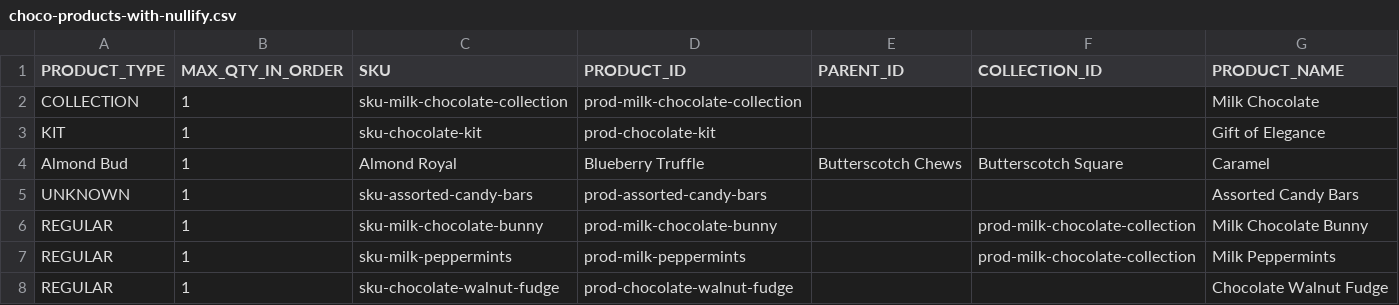
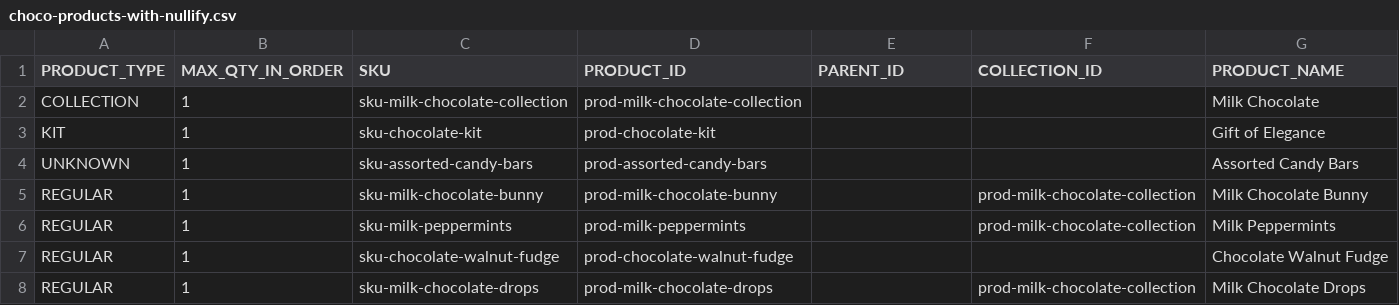
Before and after one commit to rirypheng/pwa-assets, a CSV file: imports/choco-products-with-nullify.csv, drawn as a sheet; only a part is shown; the shorter side is filled out with more unchanged rows.

Commit message:
adjust data

```diff
--- a/imports/choco-products-with-nullify.csv
+++ b/imports/choco-products-with-nullify.csv
@@ -3,3 +3,2 @@ COLLECTION,1,sku-milk-chocolate-collection,prod-milk-chocolate-collection,,,Milk
 KIT,1,sku-chocolate-kit,prod-chocolate-kit,,,Gift of Elegance
-Almond Bud,1, Almond Royal, Blueberry Truffle, Butterscotch Chews, Butterscotch Square, Caramel
 UNKNOWN,1,sku-assorted-candy-bars,prod-assorted-candy-bars,,,Assorted Candy Bars
```
